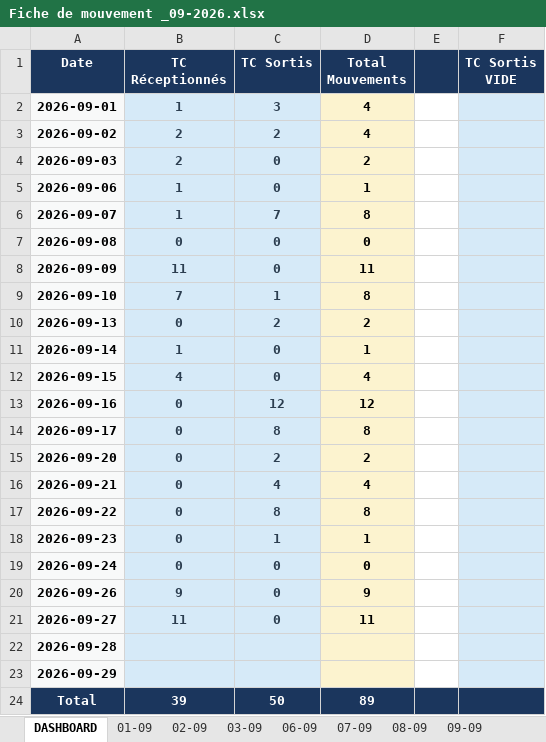
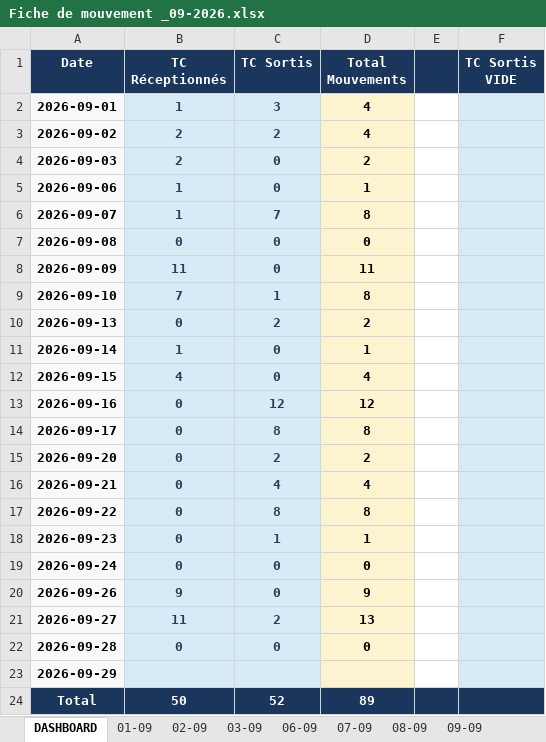
Before and after one commit to Mag2027pro/egs-conatainer-tracker-, an Excel workbook: Fiche de mouvement _09-2026.xlsx, sheet DASHBOARD, drawn as a sheet; values as stored, in another font and other column widths than the file's, no borders; the diff names each change by its address in the sheet, - before the commit and + after, or states it on an @@ line.

```diff
--- a/Fiche de mouvement _09-2026.xlsx (sheet DASHBOARD)
+++ b/Fiche de mouvement _09-2026.xlsx (sheet DASHBOARD)
-C21 (TC Sortis): 0
+C21 (TC Sortis): 2
-D21 (Total Mouvements): 11
+D21 (Total Mouvements): 13
-B22 (TC Réceptionnés): (empty)
+B22 (TC Réceptionnés): 0
-C22 (TC Sortis): (empty)
+C22 (TC Sortis): 0
-D22 (Total Mouvements): (empty)
+D22 (Total Mouvements): 0
-B24 (TC Réceptionnés): 39
+B24 (TC Réceptionnés): 50
-C24 (TC Sortis): 50
+C24 (TC Sortis): 52
```
Also changed, not shown: sheet 27-09, sheet 17-09, other sheet tabs, formulas that keep their value, charts or pictures.
